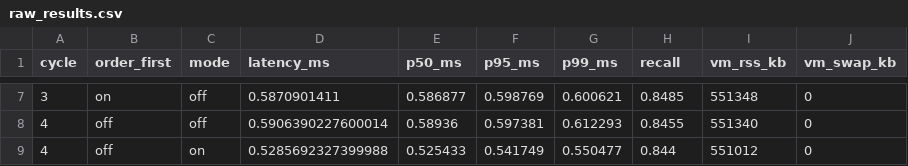
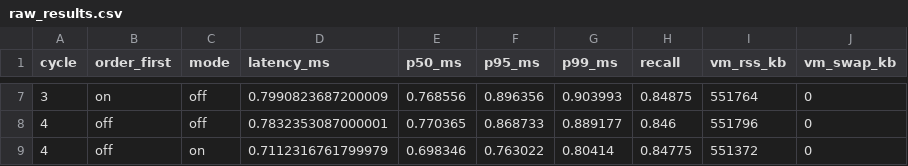
Before and after one commit to PatelDhruvil2502/combine_independentstudy, a CSV file: prefetch-experiment/results/raw_results.csv, drawn as a sheet; only a part is shown, gaps mark what is left out; the diff covers the shown part only; the diff names each change by its address in the sheet, - before the commit and + after, or states it on an @@ line.

Commit message:
Update prefetch experiment results with improved recall and latency metrics
- Enhanced recall values across multiple cycles, with notable increases in off-cycle and on-cycle results.
- Updated latency statistics reflecting changes in performance during the experiments.
- Adjusted raw results CSV to include the latest metrics for better analysis and comparison.

```diff
--- a/prefetch-experiment/results/raw_results.csv
+++ b/prefetch-experiment/results/raw_results.csv
-D7 (latency_ms): 0.5870901411
+D7 (latency_ms): 0.7990823687200009
-E7 (p50_ms): 0.586877
+E7 (p50_ms): 0.768556
-F7 (p95_ms): 0.598769
+F7 (p95_ms): 0.896356
-G7 (p99_ms): 0.600621
+G7 (p99_ms): 0.903993
-H7 (recall): 0.8485
+H7 (recall): 0.84875
-I7 (vm_rss_kb): 551348
+I7 (vm_rss_kb): 551764
-D8 (latency_ms): 0.5906390227600014
+D8 (latency_ms): 0.7832353087000001
-E8 (p50_ms): 0.58936
+E8 (p50_ms): 0.770365
-F8 (p95_ms): 0.597381
+F8 (p95_ms): 0.868733
-G8 (p99_ms): 0.612293
+G8 (p99_ms): 0.889177
-H8 (recall): 0.8455
+H8 (recall): 0.846
-I8 (vm_rss_kb): 551340
+I8 (vm_rss_kb): 551796
-D9 (latency_ms): 0.5285692327399988
+D9 (latency_ms): 0.7112316761799979
-E9 (p50_ms): 0.525433
+E9 (p50_ms): 0.698346
-F9 (p95_ms): 0.541749
+F9 (p95_ms): 0.763022
-G9 (p99_ms): 0.550477
+G9 (p99_ms): 0.80414
-H9 (recall): 0.844
+H9 (recall): 0.84775
-I9 (vm_rss_kb): 551012
+I9 (vm_rss_kb): 551372
```
Also changed, not shown: 30 edited cells elsewhere in this file, 9 other files.
